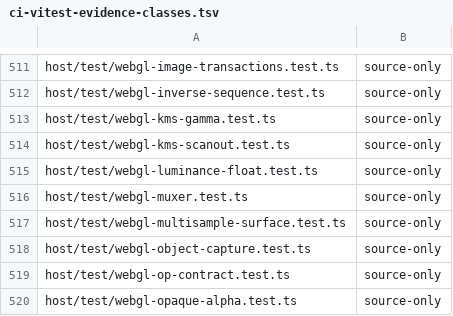
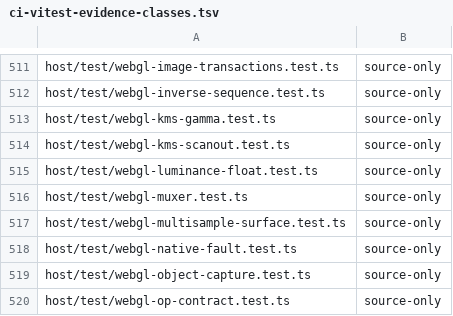
Before and after one commit to Automattic/kandelo, a TSV file: scripts/ci-vitest-evidence-classes.tsv, drawn as a sheet; only a part is shown, gaps mark what is left out; the shorter side is filled out with more unchanged rows; the diff names each change by its address in the sheet, - before the commit and + after, or states it on an @@ line.

Commit message:
Graphics: Make a native GL cleanup a live renderer refuses fatal
The host deletes the native WebGL objects it retires and restores the
native state its own changes disturbed. When a live renderer refused
one of those operations, the host kept the deletion or restoration
pending and retried it "before later GL work", fencing the context in
the meantime: SubmitFrame kept a refused execution release in an
owned-frame set, a retired context's cleanup waited for the next
query or submit, and a failed inverse stayed registered as a pending
repair. Nothing guaranteed that later work would come or that the
retry would succeed, and the host created and still tracks every
object involved, so a live renderer has no valid reason to refuse.
A refusal means host state no longer matches the renderer.

It is now a fatal host fault. native-recovery.ts raises NativeGlFault
for a refused deletion (deleteTexture, deleteProgram, ...), a refused
program uninstall, an unreadable ownership decision, or a refused
state restoration, and for a refused direct program deletion in
program-objects.ts. The fault is reported through a reporter the
kernel installs (WasmPosixKernel -> onHostFault ->
CentralizedKernelWorker#failKernelInstance) before it is thrown, so
the kernel worker stops as for a trapped export on Node and in the
browser, even where a caller's catch turns the exception into an
error reply. Execution cleanup (collectExecution), submission release
and storage lease release complete or fault.

WebGL context loss is a normal event, not a fault. A lost renderer's
objects and state are gone with it, including after a restoration of
the same context object (detected through the renderer's loss count,
recorded when a retirement or repair is created): cleanup completes
without native calls, the pending restoration is dropped, and the
bindings report the loss as a graphics reset through renderer-loss.ts.

The retry machinery that became unreachable is removed:
hasExecutionRetirements and retryExecutionRetirements, the submit
queue's owned frames, retryRetirements and pendingRetirements, and the
execution-retirement argument of prepareDrawableTransition. A
retirement requested during an in-flight native change is collected
when that change ends instead of waiting for later work.

Tests that injected a refusal and asserted the retry now assert the
fatal fault; webgl-native-fault.test.ts covers the contract, including
the lost and restored-after-loss cases.

```diff
--- a/scripts/ci-vitest-evidence-classes.tsv
+++ b/scripts/ci-vitest-evidence-classes.tsv
+row 518: host/test/webgl-native-fault.test.ts | source-only
```
Also changed, not shown: 32 other files.
